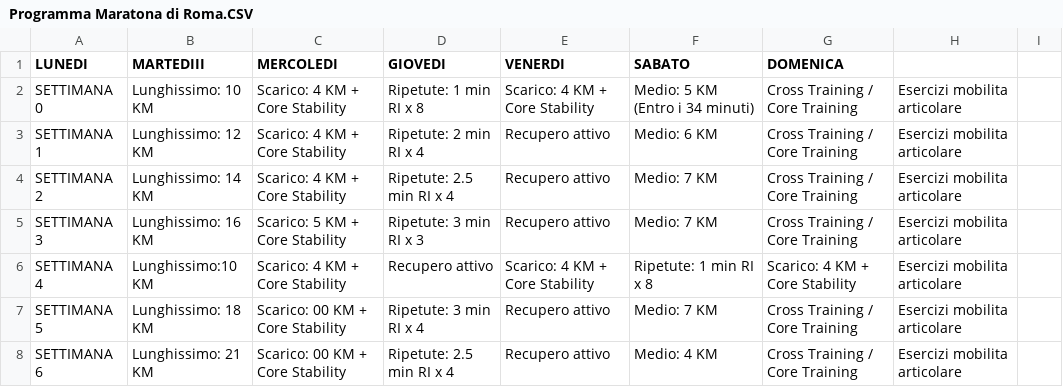
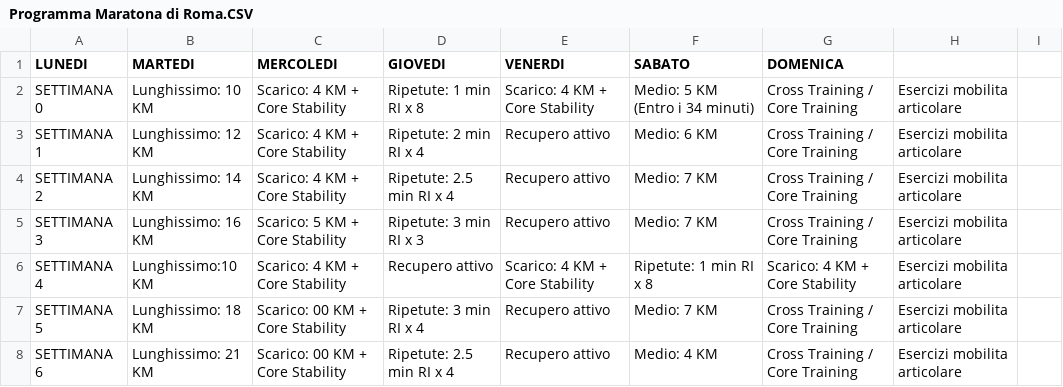
Before and after one commit to robertoioi/trainer-telegram, a CSV file: Programma Maratona di Roma.CSV, drawn as a sheet; only a part is shown.

Commit message:
Update Programma Maratona di Roma.CSV

```diff
--- a/Programma Maratona di Roma.CSV
+++ b/Programma Maratona di Roma.CSV
@@ -1,2 +1,2 @@
-LUNEDI;MARTEDIII;MERCOLEDI;GIOVEDI;VENERDI;SABATO;DOMENICA;
+LUNEDI;MARTEDI;MERCOLEDI;GIOVEDI;VENERDI;SABATO;DOMENICA;
 SETTIMANA 0;Lunghissimo: 10 KM;Scarico: 4 KM + Core Stability;Ripetute: 1 min RI x 8;Scarico: 4 KM + Core Stability;Medio: 5 KM (Entro i 34 minuti);Cross Training / Core Training; Esercizi mobilita articolare;
```
